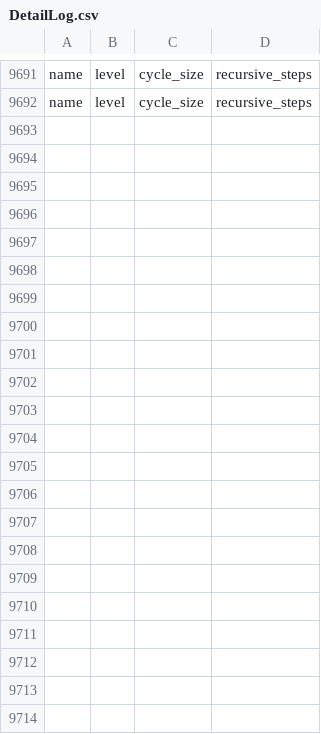
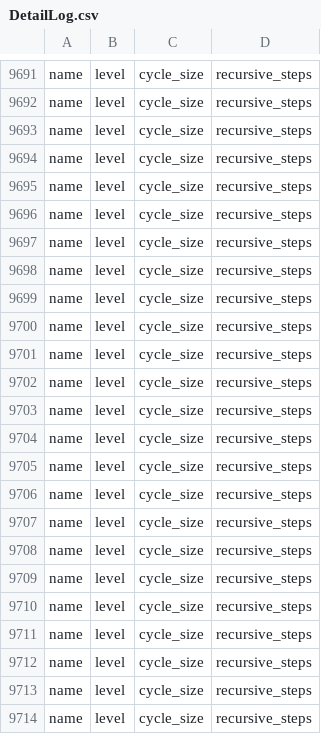
Before and after one commit to HenriDickel/DFVS-Solver, a CSV file: DFVS_Solver/src/logs/DetailLog.csv, drawn as a sheet; only a part is shown, gaps mark what is left out.

```diff
--- a/DFVS_Solver/src/logs/DetailLog.csv
+++ b/DFVS_Solver/src/logs/DetailLog.csv
@@ -9692 +9692,23 @@ name,level,cycle_size,recursive_steps
 name,level,cycle_size,recursive_steps
+name,level,cycle_size,recursive_steps
+name,level,cycle_size,recursive_steps
+name,level,cycle_size,recursive_steps
+name,level,cycle_size,recursive_steps
+name,level,cycle_size,recursive_steps
+name,level,cycle_size,recursive_steps
+name,level,cycle_size,recursive_steps
+name,level,cycle_size,recursive_steps
+name,level,cycle_size,recursive_steps
+name,level,cycle_size,recursive_steps
+name,level,cycle_size,recursive_steps
+name,level,cycle_size,recursive_steps
+name,level,cycle_size,recursive_steps
+name,level,cycle_size,recursive_steps
+name,level,cycle_size,recursive_steps
+name,level,cycle_size,recursive_steps
+name,level,cycle_size,recursive_steps
+name,level,cycle_size,recursive_steps
+name,level,cycle_size,recursive_steps
+name,level,cycle_size,recursive_steps
+name,level,cycle_size,recursive_steps
+name,level,cycle_size,recursive_steps
```
Also changed, not shown: DFVS_Solver/src/logs/MainLog-0.csv, 20 other files.
